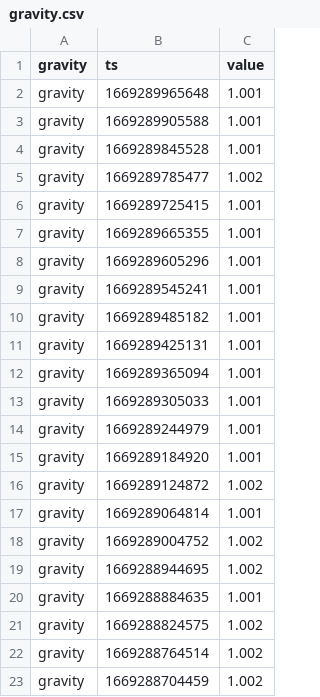
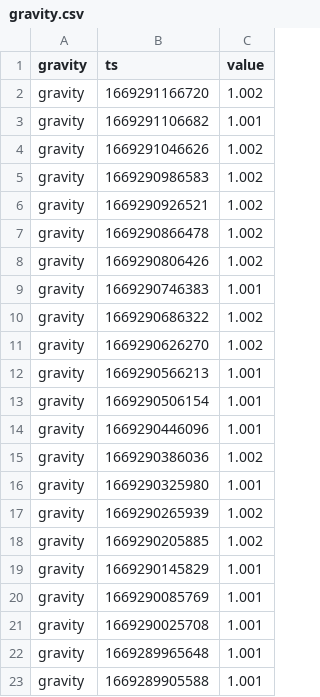
Before and after one commit to topzoz/BranntweinAG-data, a CSV file: gravity.csv, drawn as a sheet; only a part is shown; the shorter side is filled out with more unchanged rows; the diff names each change by its address in the sheet, - before the commit and + after, or states it on an @@ line.

```diff
--- a/gravity.csv
+++ b/gravity.csv
+row 2: gravity | 1669291166720 | 1.002
+row 3: gravity | 1669291106682 | 1.001
+row 4: gravity | 1669291046626 | 1.002
+row 5: gravity | 1669290986583 | 1.002
+row 6: gravity | 1669290926521 | 1.002
+row 7: gravity | 1669290866478 | 1.002
+row 8: gravity | 1669290806426 | 1.002
+row 9: gravity | 1669290746383 | 1.001
+row 10: gravity | 1669290686322 | 1.002
+row 11: gravity | 1669290626270 | 1.002
+row 12: gravity | 1669290566213 | 1.001
+row 13: gravity | 1669290506154 | 1.001
+row 14: gravity | 1669290446096 | 1.001
+row 15: gravity | 1669290386036 | 1.002
+row 16: gravity | 1669290325980 | 1.001
+row 17: gravity | 1669290265939 | 1.002
+row 18: gravity | 1669290205885 | 1.002
+row 19: gravity | 1669290145829 | 1.001
+row 20: gravity | 1669290085769 | 1.001
+row 21: gravity | 1669290025708 | 1.001
```
Also changed, not shown: temperature.csv, weight.csv.
